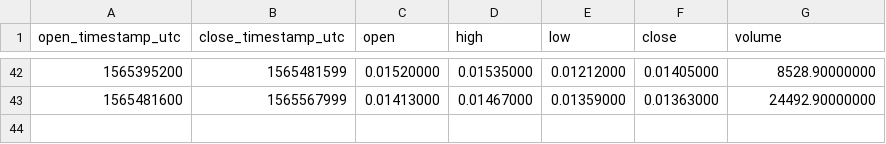
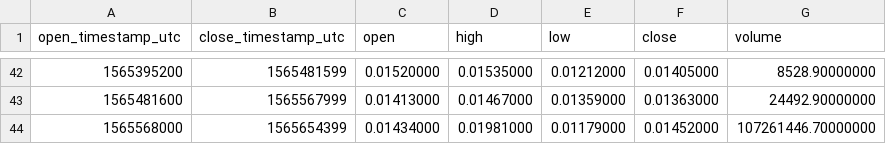
Before and after one commit to cryptobigbro/binance-GTOUSDC, a CSV file: binance-GTOUSDC-1d.csv, drawn as a sheet; only a part is shown, gaps mark what is left out; the diff names each change by its address in the sheet, - before the commit and + after, or states it on an @@ line.

```diff
--- a/binance-GTOUSDC-1d.csv
+++ b/binance-GTOUSDC-1d.csv
+row 44: 1565568000 | 1565654399 | 0.01434000 | 0.01981000 | 0.01179000 | 0.01452000 | 107261446.70000000
```
Also changed, not shown: binance-GTOUSDC-1h.csv.
